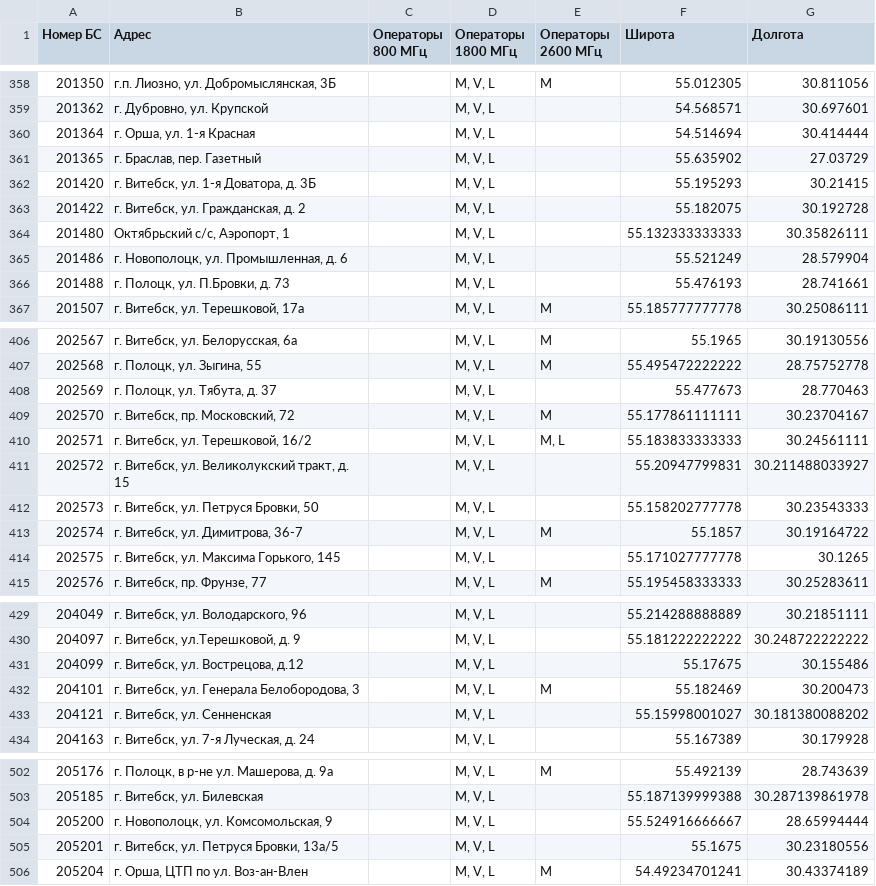
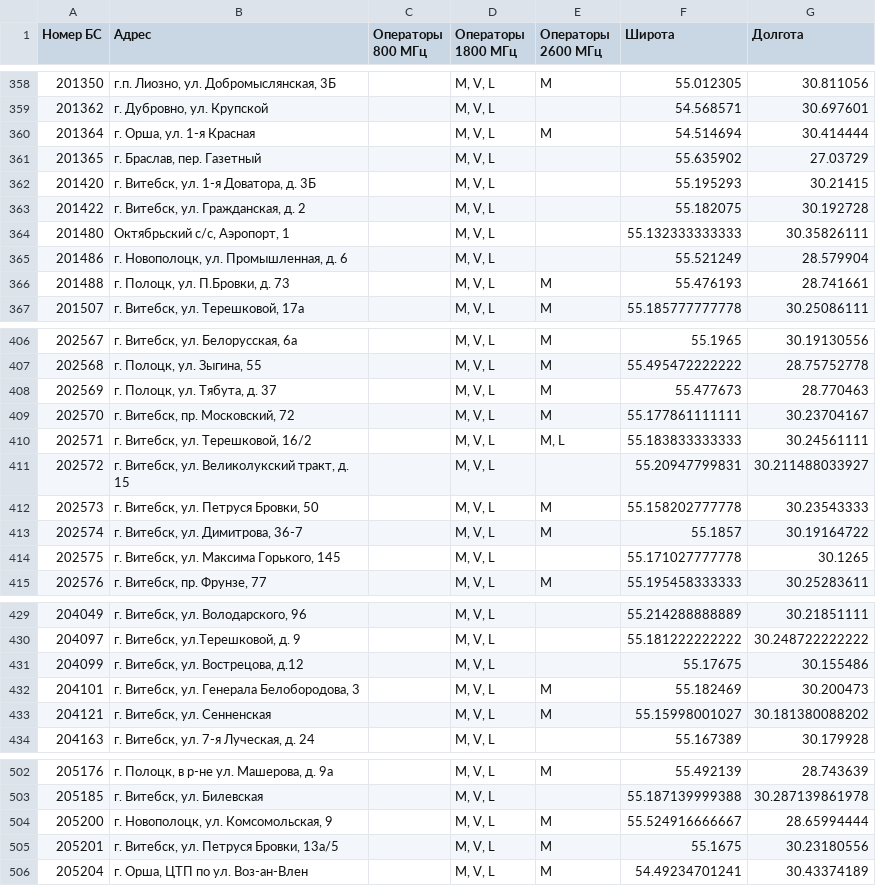
Before and after one commit to BelCellTracker/beCloud, a CSV file: bs.csv, drawn as a sheet; only a part is shown, gaps mark what is left out; the diff covers the shown part only.

```diff
--- a/bs.csv
+++ b/bs.csv
@@ -359,3 +359,3 @@
 201362,"г. Дубровно, ул. Крупской",,"M, V, L",,54.568571,30.697601
-201364,"г. Орша, ул. 1-я Красная",,"M, V, L",,54.514694,30.414444
+201364,"г. Орша, ул. 1-я Красная",,"M, V, L",M,54.514694,30.414444
 201365,"г. Браслав, пер. Газетный",,"M, V, L",,55.635902,27.03729
@@ -365,3 +365,3 @@
 201486,"г. Новополоцк, ул. Промышленная, д. 6",,"M, V, L",,55.521249,28.579904
-201488,"г. Полоцк, ул. П.Бровки, д. 73",,"M, V, L",,55.476193,28.741661
+201488,"г. Полоцк, ул. П.Бровки, д. 73",,"M, V, L",M,55.476193,28.741661
 201507,"г. Витебск, ул. Терешковой, 17а",,"M, V, L",M,55.185777777778,30.25086111
@@ -407,3 +407,3 @@
 202568,"г. Полоцк, ул. Зыгина, 55",,"M, V, L",M,55.495472222222,28.75752778
-202569,"г. Полоцк, ул. Тябута, д. 37",,"M, V, L",,55.477673,28.770463
+202569,"г. Полоцк, ул. Тябута, д. 37",,"M, V, L",M,55.477673,28.770463
 202570,"г. Витебск, пр. Московский, 72",,"M, V, L",M,55.177861111111,30.23704167
@@ -411,3 +411,3 @@
 202572,"г. Витебск, ул. Великолукский тракт, д. 15",,"M, V, L",,55.20947799831,30.211488033927
-202573,"г. Витебск, ул. Петруся Бровки, 50",,"M, V, L",,55.158202777778,30.23543333
+202573,"г. Витебск, ул. Петруся Бровки, 50",,"M, V, L",M,55.158202777778,30.23543333
 202574,"г. Витебск, ул. Димитрова, 36-7",,"M, V, L",M,55.1857,30.19164722
@@ -432,3 +432,3 @@
 204101,"г. Витебск, ул. Генерала Белобородова, 3",,"M, V, L",M,55.182469,30.200473
-204121,"г. Витебск, ул. Сенненская",,"M, V, L",,55.15998001027,30.181380088202
+204121,"г. Витебск, ул. Сенненская",,"M, V, L",M,55.15998001027,30.181380088202
 204163,"г. Витебск, ул. 7-я Луческая, д. 24",,"M, V, L",,55.167389,30.179928
@@ -503,4 +503,4 @@
 205185,"г. Витебск, ул. Билевская",,"M, V, L",,55.187139999388,30.287139861978
-205200,"г. Новополоцк, ул. Комсомольская, 9",,"M, V, L",,55.524916666667,28.65994444
-205201,"г. Витебск, ул. Петруся Бровки, 13а/5",,"M, V, L",,55.1675,30.23180556
+205200,"г. Новополоцк, ул. Комсомольская, 9",,"M, V, L",M,55.524916666667,28.65994444
+205201,"г. Витебск, ул. Петруся Бровки, 13а/5",,"M, V, L",M,55.1675,30.23180556
 205204,"г. Орша, ЦТП по  ул. Воз-ан-Влен",,"M, V, L",M,54.49234701241,30.43374189
```
Also changed, not shown: 4 edited cells elsewhere in this file, 1 other file.
